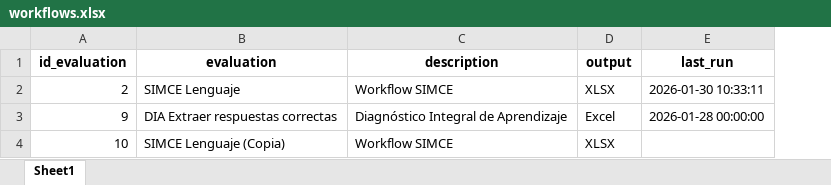
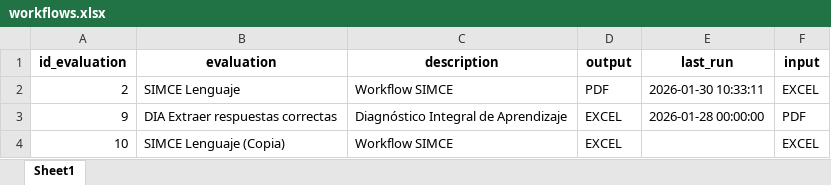
Before and after one commit to mgodoydiaz/report_generator, an Excel workbook: data/database/workflows.xlsx, sheet Sheet1, drawn as a sheet; values as stored, in another font and other column widths than the file's, no borders; the diff names each change by its address in the sheet, - before the commit and + after, or states it on an @@ line.

Commit message:
front changes on workflow and execution to show input-> output

```diff
--- a/data/database/workflows.xlsx (sheet Sheet1)
+++ b/data/database/workflows.xlsx (sheet Sheet1)
+column F (input), rows 2-4: EXCEL | PDF | EXCEL
-D2 (output): XLSX
+D2 (output): PDF
-D3 (output): Excel
+D3 (output): EXCEL
-D4 (output): XLSX
+D4 (output): EXCEL
```
Also changed, not shown: 7 other files.
